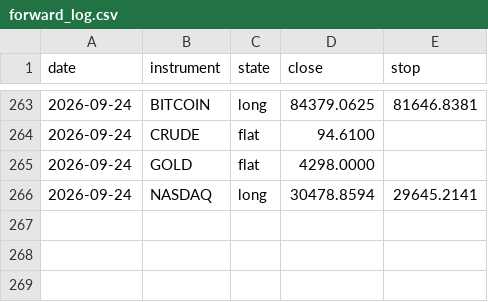
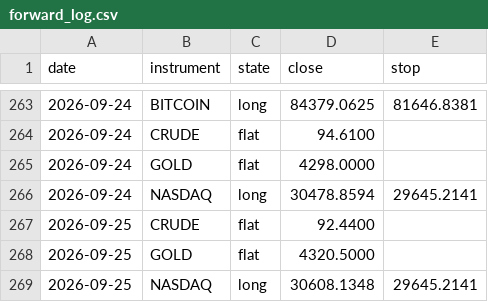
Before and after one commit to ChenGamingIL/falxi-trend-terminal, a CSV file: forward_log.csv, drawn as a sheet; only a part is shown, gaps mark what is left out.

Commit message:
journal: daily state

```diff
--- a/forward_log.csv
+++ b/forward_log.csv
@@ -266 +266,4 @@ date,instrument,state,close,stop
 2026-09-24,NASDAQ,long,30478.8594,29645.2141
+2026-09-25,CRUDE,flat,92.4400,
+2026-09-25,GOLD,flat,4320.5000,
+2026-09-25,NASDAQ,long,30608.1348,29645.2141
```
